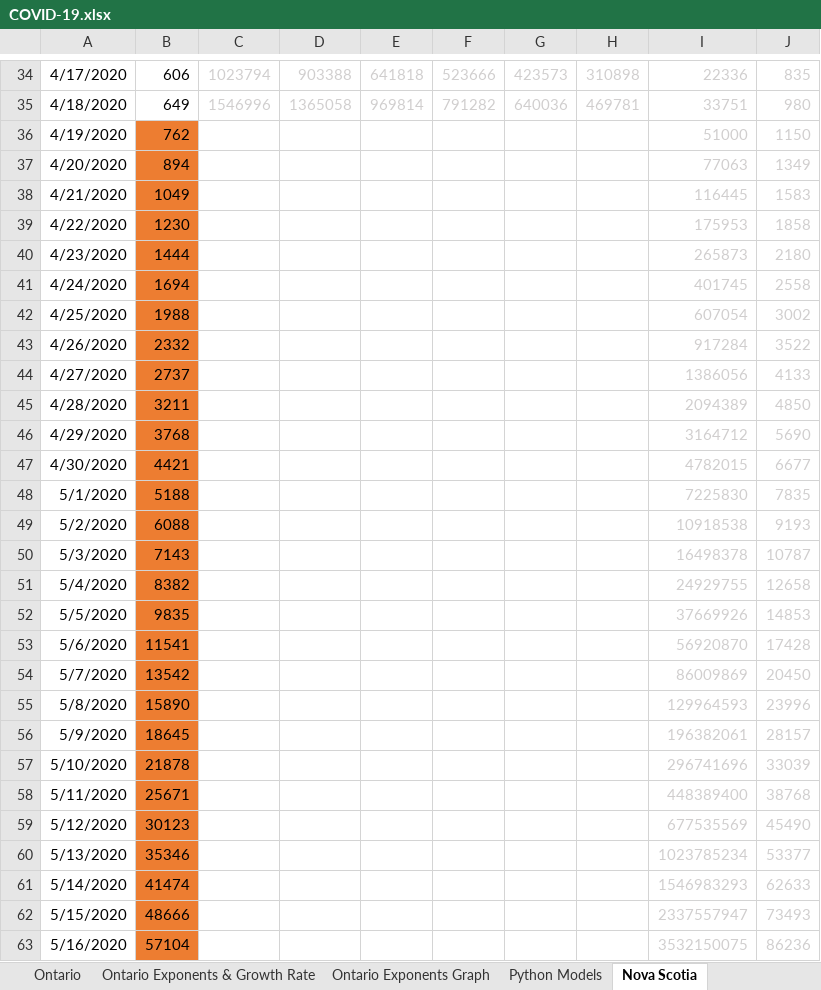
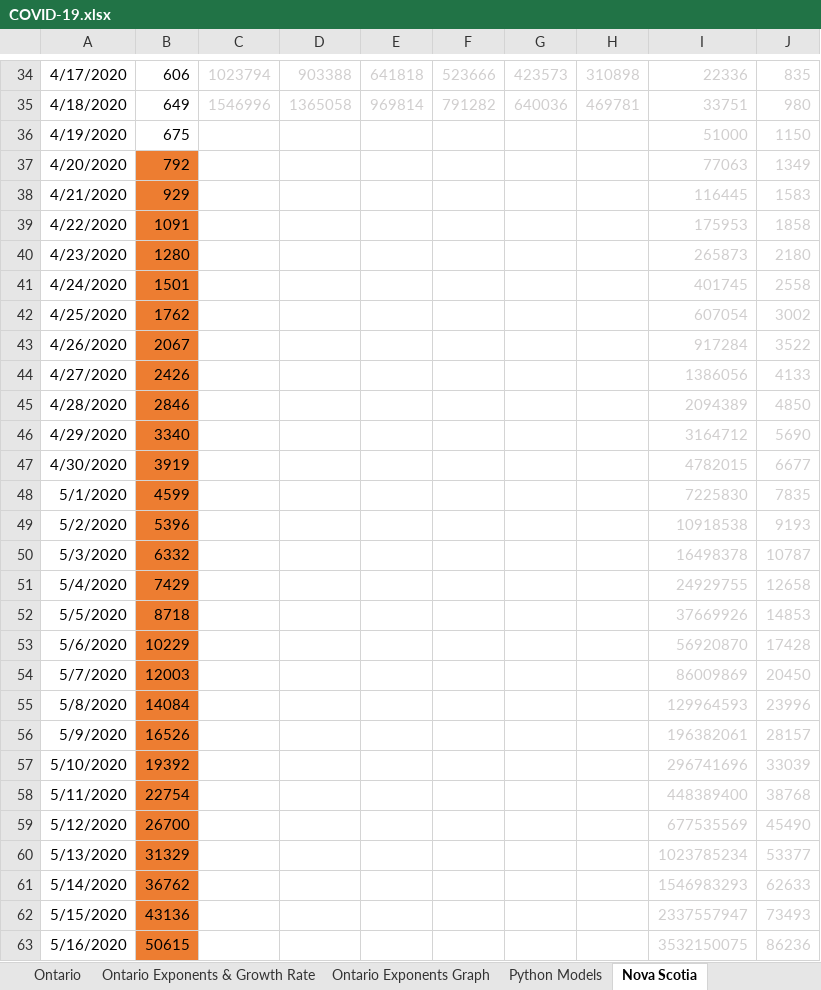
Before and after one commit to timothycomeau/COVID-19, an Excel workbook: COVID-19.xlsx, sheet Nova Scotia, drawn as a sheet; only a part is shown, gaps mark what is left out; values as stored, in another font and other column widths than the file's, no borders; charts and pictures not drawn; the diff covers the shown part only; the diff names each change by its address in the sheet, - before the commit and + after, or states it on an @@ line.

```diff
--- a/COVID-19.xlsx (sheet Nova Scotia)
+++ b/COVID-19.xlsx (sheet Nova Scotia)
-B36: 762
+B36: 675
-B36 fill: #ED7D31
+B36 fill: none
-B37: 894
+B37: 792
-B38: 1049
+B38: 929
-B39: 1230
+B39: 1091
-B40: 1444
+B40: 1280
-B41: 1694
+B41: 1501
-B42: 1988
+B42: 1762
-B43: 2332
+B43: 2067
-B44: 2737
+B44: 2426
-B45: 3211
+B45: 2846
-B46: 3768
+B46: 3340
-B47: 4421
+B47: 3919
-B48: 5188
+B48: 4599
-B49: 6088
+B49: 5396
-B50: 7143
+B50: 6332
-B51: 8382
+B51: 7429
-B52: 9835
+B52: 8718
-B53: 11541
+B53: 10229
-B54: 13542
+B54: 12003
-B55: 15890
+B55: 14084
-B56: 18645
+B56: 16526
-B57: 21878
+B57: 19392
-B58: 25671
+B58: 22754
-B59: 30123
+B59: 26700
-B60: 35346
+B60: 31329
-B61: 41474
+B61: 36762
-B62: 48666
+B62: 43136
-B63: 57104
+B63: 50615
```
Also changed, not shown: 5 edited cells elsewhere in this sheet, sheet Canada with Deaths, sheet USA, sheet Projections vs Actuals, sheet Python Models, sheet USA with variables, sheet World, 4 more sheets, charts or pictures, 9 other files.
